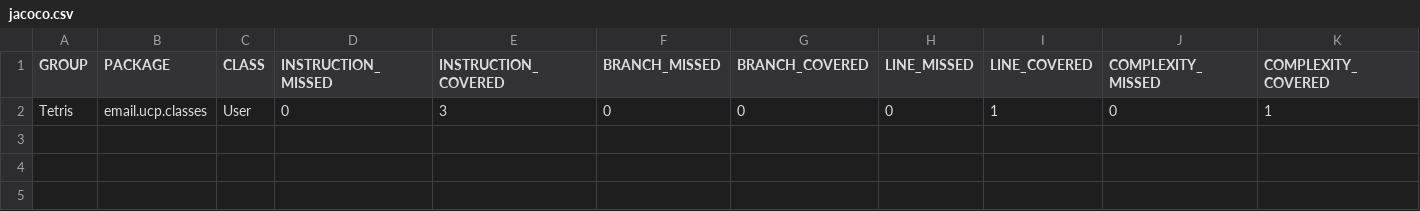
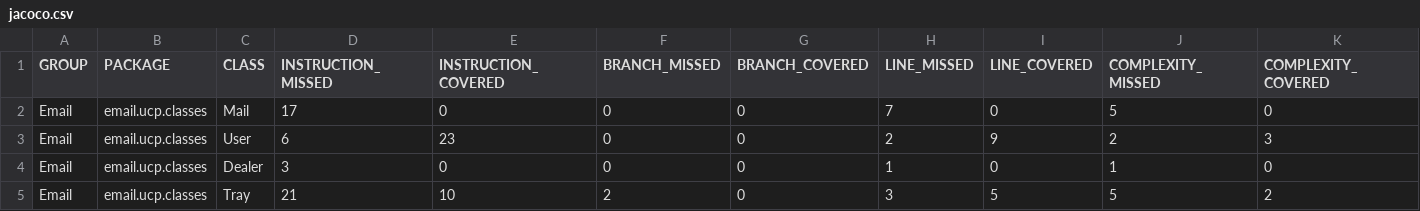
Before and after one commit to Billones142/TP2-GestorEmails, a CSV file: target/my-reports/jacoco.csv, drawn as a sheet; only a part is shown; removed rows and columns are numbered as before the commit, all else as after; rows hold the shown columns only; the diff names each change by its address in the sheet, - before the commit and + after, or states it on an @@ line.

Commit message:
datos mail

```diff
--- a/target/my-reports/jacoco.csv
+++ b/target/my-reports/jacoco.csv
-row 2: Tetris | email.ucp.classes | User | 0 | 3 | 0 | 0 | 0 | 1 | 0 | 1
+row 2: Email | email.ucp.classes | Mail | 17 | 0 | 0 | 0 | 7 | 0 | 5 | 0
+row 3: Email | email.ucp.classes | User | 6 | 23 | 0 | 0 | 2 | 9 | 2 | 3
+row 4: Email | email.ucp.classes | Dealer | 3 | 0 | 0 | 0 | 1 | 0 | 1 | 0
+row 5: Email | email.ucp.classes | Tray | 21 | 10 | 2 | 0 | 3 | 5 | 5 | 2
```
Also changed, not shown: 19 other files.
